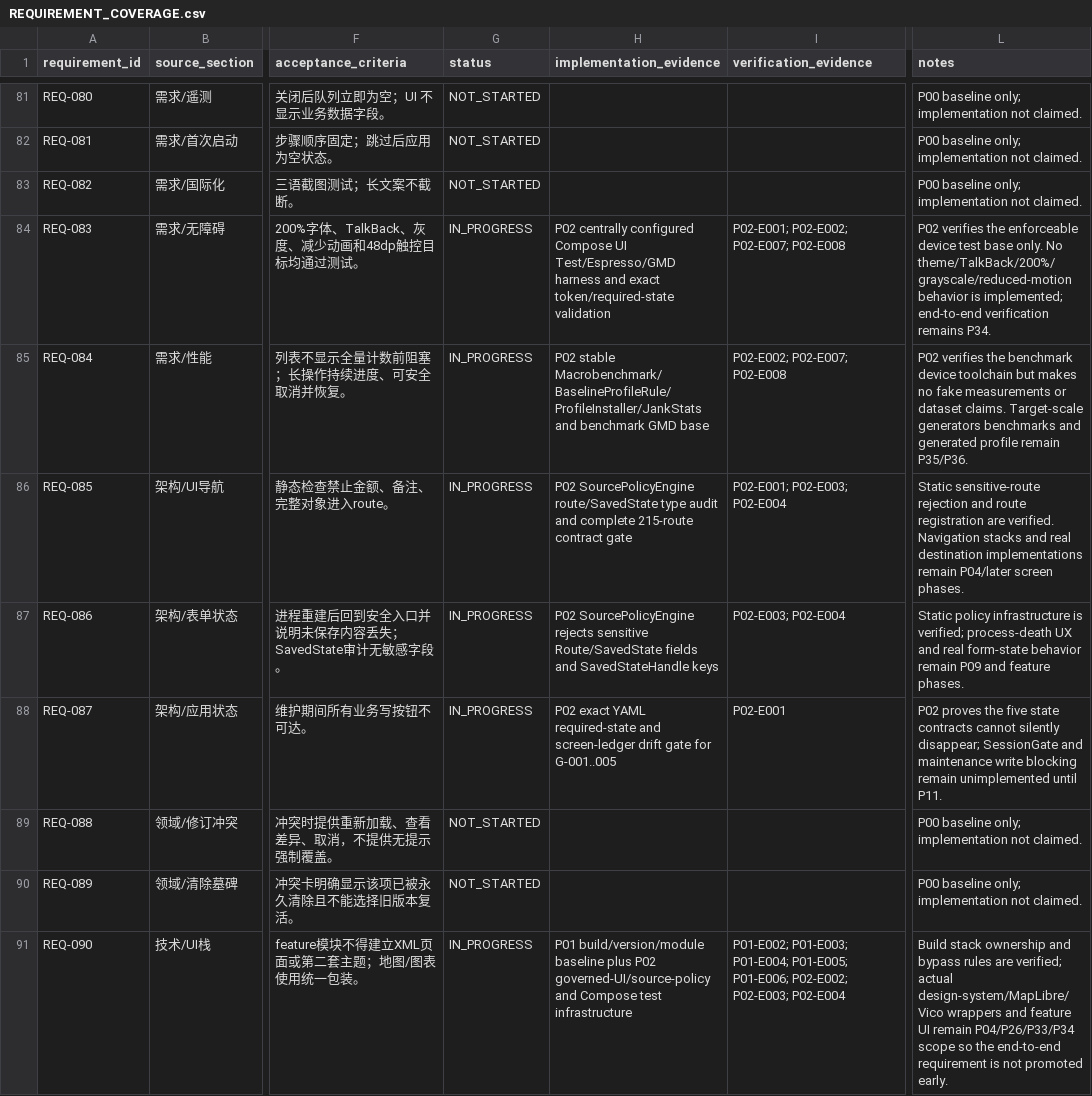
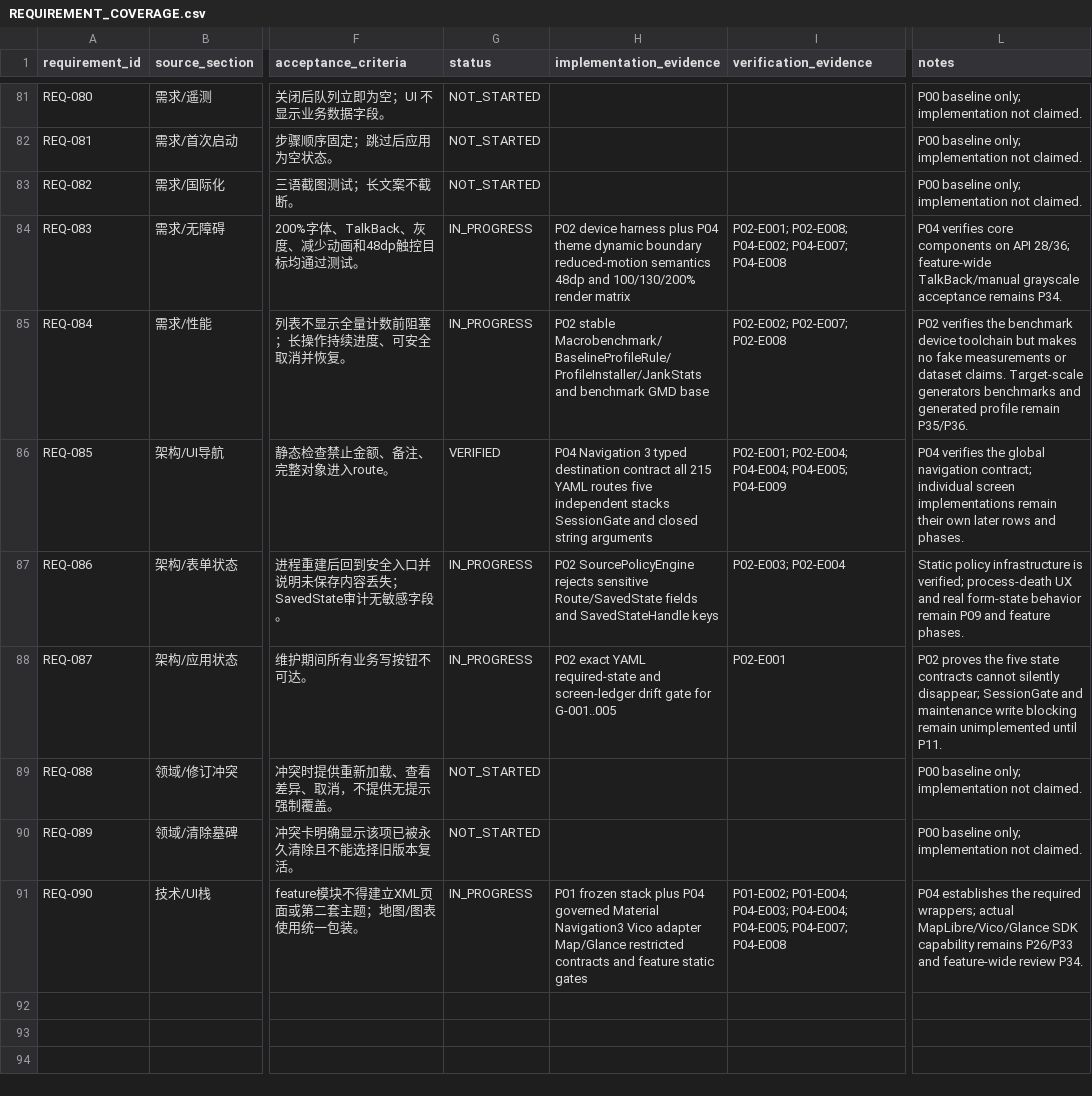
Before and after one commit to HANLONG-WANG/ExpenseTracker, a CSV file: docs/implementation/REQUIREMENT_COVERAGE.csv, drawn as a sheet; only a part is shown, gaps mark what is left out; the diff covers the shown part only; the diff names each change by its address in the sheet, - before the commit and + after, or states it on an @@ line.

```diff
--- a/docs/implementation/REQUIREMENT_COVERAGE.csv
+++ b/docs/implementation/REQUIREMENT_COVERAGE.csv
-H84 (implementation_evidence): P02 centrally configured Compose UI Test/Espresso/GMD harness and exact token/required-state validation
+H84 (implementation_evidence): P02 device harness plus P04 theme dynamic boundary reduced-motion semantics 48dp and 100/130/200% render matrix
-I84 (verification_evidence): P02-E001; P02-E002; P02-E007; P02-E008
+I84 (verification_evidence): P02-E001; P02-E008; P04-E002; P04-E007; P04-E008
-L84 (notes): P02 verifies the enforceable device test base only. No theme/TalkBack/200%/grayscale/reduced-motion behavior is implemented; end-to-end verification remains P34.
+L84 (notes): P04 verifies core components on API 28/36; feature-wide TalkBack/manual grayscale acceptance remains P34.
-G86 (status): IN_PROGRESS
+G86 (status): VERIFIED
-H86 (implementation_evidence): P02 SourcePolicyEngine route/SavedState type audit and complete 215-route contract gate
+H86 (implementation_evidence): P04 Navigation 3 typed destination contract all 215 YAML routes five independent stacks SessionGate and closed string arguments
-I86 (verification_evidence): P02-E001; P02-E003; P02-E004
+I86 (verification_evidence): P02-E001; P02-E004; P04-E004; P04-E005; P04-E009
-L86 (notes): Static sensitive-route rejection and route registration are verified. Navigation stacks and real destination implementations remain P04/later screen phases.
+L86 (notes): P04 verifies the global navigation contract; individual screen implementations remain their own later rows and phases.
-H91 (implementation_evidence): P01 build/version/module baseline plus P02 governed-UI/source-policy and Compose test infrastructure
+H91 (implementation_evidence): P01 frozen stack plus P04 governed Material Navigation3 Vico adapter Map/Glance restricted contracts and feature static gates
-I91 (verification_evidence): P01-E002; P01-E003; P01-E004; P01-E005; P01-E006; P02-E002; P02-E003; P02-E004
+I91 (verification_evidence): P01-E002; P01-E004; P04-E003; P04-E004; P04-E005; P04-E007; P04-E008
-L91 (notes): Build stack ownership and bypass rules are verified; actual design-system/MapLibre/Vico wrappers and feature UI remain P04/P26/P33/P34 scope so the end-to-end requirement is not promoted early.
+L91 (notes): P04 establishes the required wrappers; actual MapLibre/Vico/Glance SDK capability remains P26/P33 and feature-wide review P34.
```
Also changed, not shown: 70 edited cells elsewhere in this file, 41 other files.
